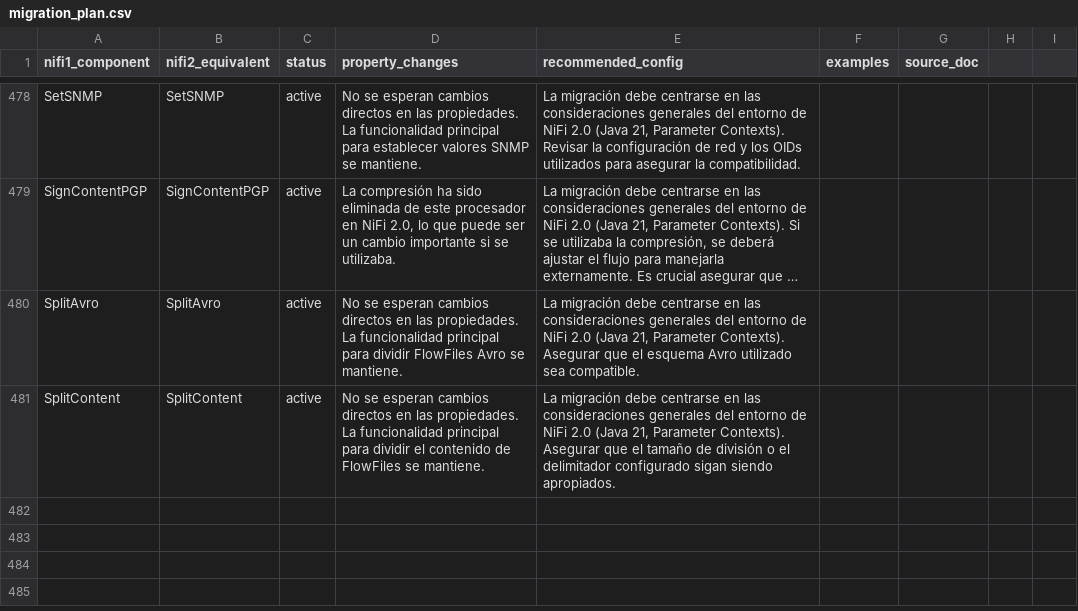
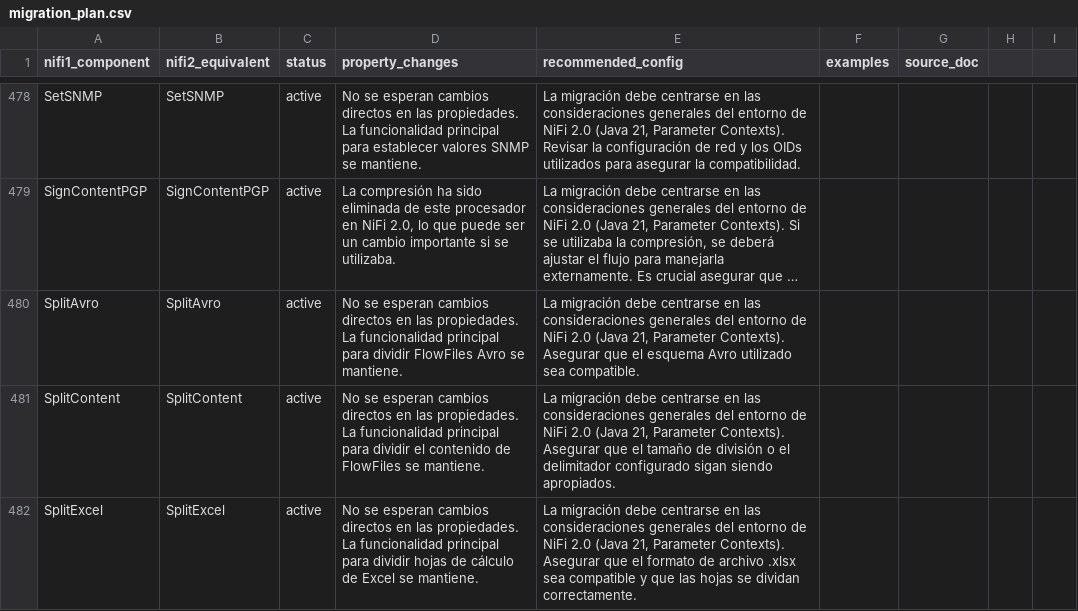
Before and after one commit to Bootcamp-IA-P4/nifi-migrator-ai, a CSV file: backend/data/migration_plan.csv, drawn as a sheet; only a part is shown, gaps mark what is left out; long unchanged cells end in …; the diff names each change by its address in the sheet, - before the commit and + after, or states it on an @@ line.

Commit message:
feat: Add migration details for SplitExcel

```diff
--- a/backend/data/migration_plan.csv
+++ b/backend/data/migration_plan.csv
+row 482: SplitExcel | SplitExcel | active | No se esperan cambios directos en las propiedades. La funcionalidad principal para dividir hojas de cálculo de Excel se mantiene. | La migración debe centrarse en las consideraciones generales del entorno de NiFi 2.0 (Java 21, Parameter Contexts). Asegurar que el formato de archivo .xlsx sea compatible y que las hojas se dividan correctamente.
```
